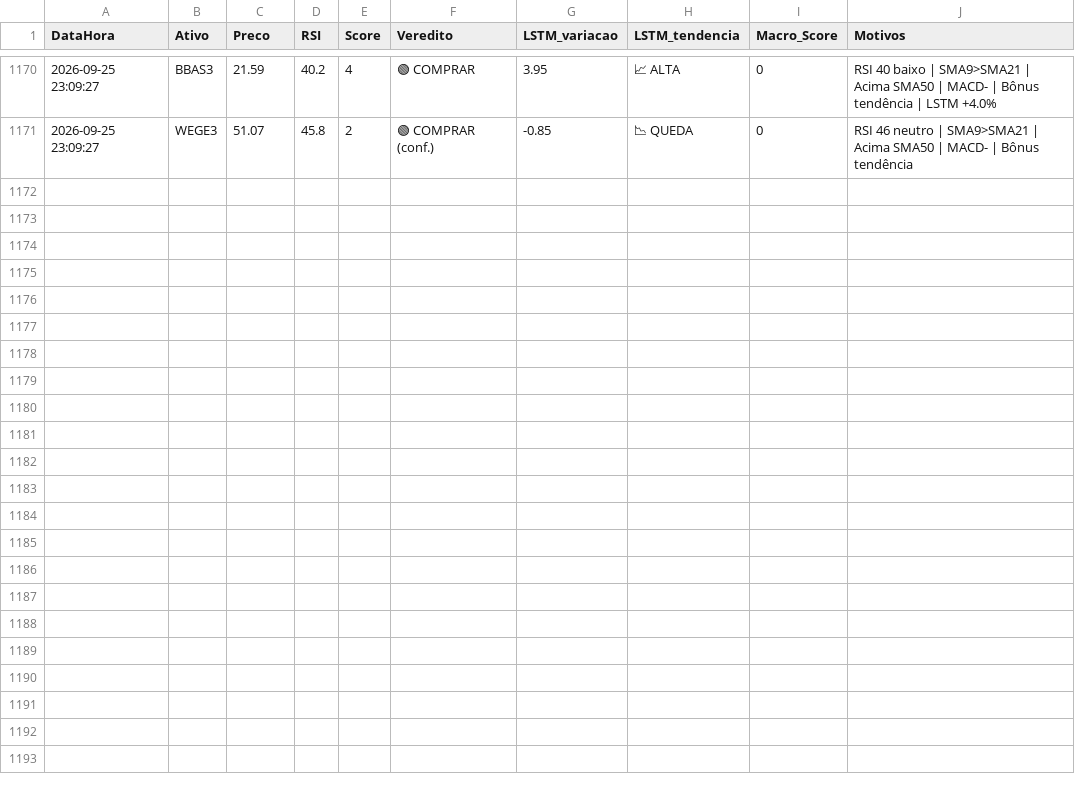
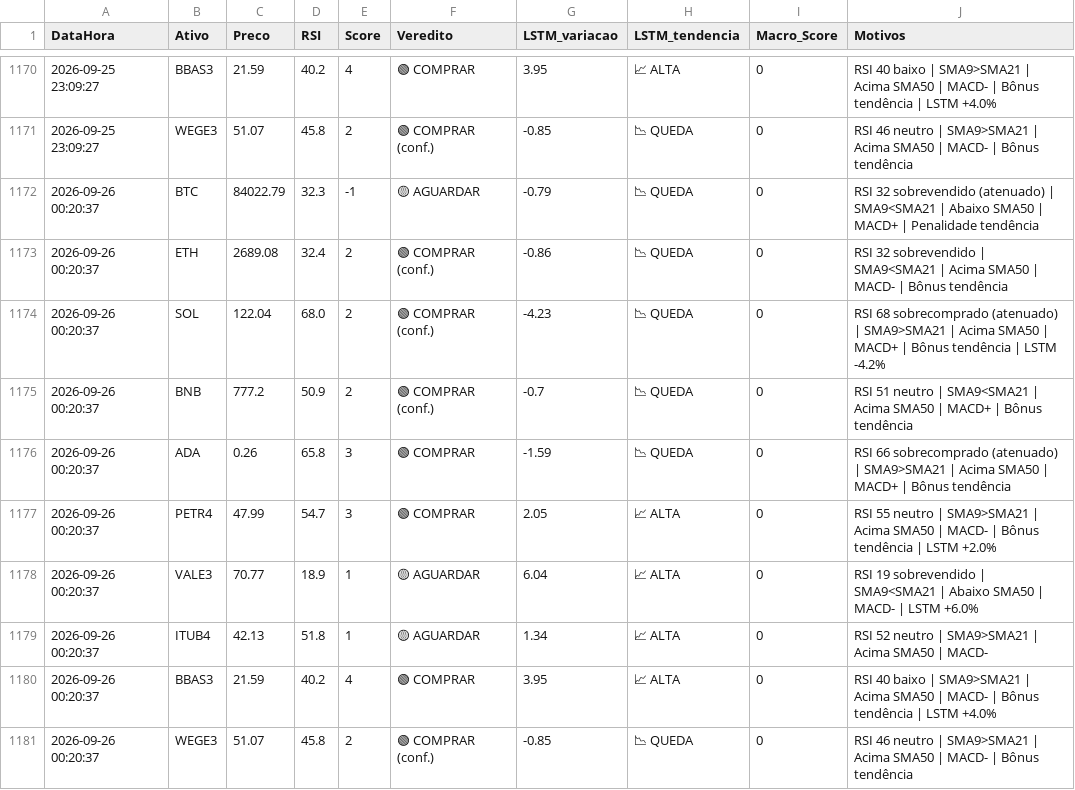
Before and after one commit to Fellipe628/Robo-trader-, a CSV file: historico_sinais.csv, drawn as a sheet; only a part is shown, gaps mark what is left out; the diff names each change by its address in the sheet, - before the commit and + after, or states it on an @@ line.

```diff
--- a/historico_sinais.csv
+++ b/historico_sinais.csv
+row 1172: 2026-09-26 00:20:37 | BTC | 84022.79 | 32.3 | -1 | 🟡 AGUARDAR | -0.79 | 📉 QUEDA | 0 | RSI 32 sobrevendido (atenuado) | SMA9<SMA21 | Abaixo SMA50 | MACD+ | Penalidade tendência
+row 1173: 2026-09-26 00:20:37 | ETH | 2689.08 | 32.4 | 2 | 🟢 COMPRAR (conf.) | -0.86 | 📉 QUEDA | 0 | RSI 32 sobrevendido | SMA9<SMA21 | Acima SMA50 | MACD- | Bônus tendência
+row 1174: 2026-09-26 00:20:37 | SOL | 122.04 | 68.0 | 2 | 🟢 COMPRAR (conf.) | -4.23 | 📉 QUEDA | 0 | RSI 68 sobrecomprado (atenuado) | SMA9>SMA21 | Acima SMA50 | MACD+ | Bônus tendência | LSTM -4.2%
+row 1175: 2026-09-26 00:20:37 | BNB | 777.2 | 50.9 | 2 | 🟢 COMPRAR (conf.) | -0.7 | 📉 QUEDA | 0 | RSI 51 neutro | SMA9<SMA21 | Acima SMA50 | MACD+ | Bônus tendência
+row 1176: 2026-09-26 00:20:37 | ADA | 0.26 | 65.8 | 3 | 🟢 COMPRAR | -1.59 | 📉 QUEDA | 0 | RSI 66 sobrecomprado (atenuado) | SMA9>SMA21 | Acima SMA50 | MACD+ | Bônus tendência
+row 1177: 2026-09-26 00:20:37 | PETR4 | 47.99 | 54.7 | 3 | 🟢 COMPRAR | 2.05 | 📈 ALTA | 0 | RSI 55 neutro | SMA9>SMA21 | Acima SMA50 | MACD- | Bônus tendência | LSTM +2.0%
+row 1178: 2026-09-26 00:20:37 | VALE3 | 70.77 | 18.9 | 1 | 🟡 AGUARDAR | 6.04 | 📈 ALTA | 0 | RSI 19 sobrevendido | SMA9<SMA21 | Abaixo SMA50 | MACD- | LSTM +6.0%
+row 1179: 2026-09-26 00:20:37 | ITUB4 | 42.13 | 51.8 | 1 | 🟡 AGUARDAR | 1.34 | 📈 ALTA | 0 | RSI 52 neutro | SMA9>SMA21 | Acima SMA50 | MACD-
+row 1180: 2026-09-26 00:20:37 | BBAS3 | 21.59 | 40.2 | 4 | 🟢 COMPRAR | 3.95 | 📈 ALTA | 0 | RSI 40 baixo | SMA9>SMA21 | Acima SMA50 | MACD- | Bônus tendência | LSTM +4.0%
+row 1181: 2026-09-26 00:20:37 | WEGE3 | 51.07 | 45.8 | 2 | 🟢 COMPRAR (conf.) | -0.85 | 📉 QUEDA | 0 | RSI 46 neutro | SMA9>SMA21 | Acima SMA50 | MACD- | Bônus tendência
```
Also changed, not shown: portfolio.csv.
